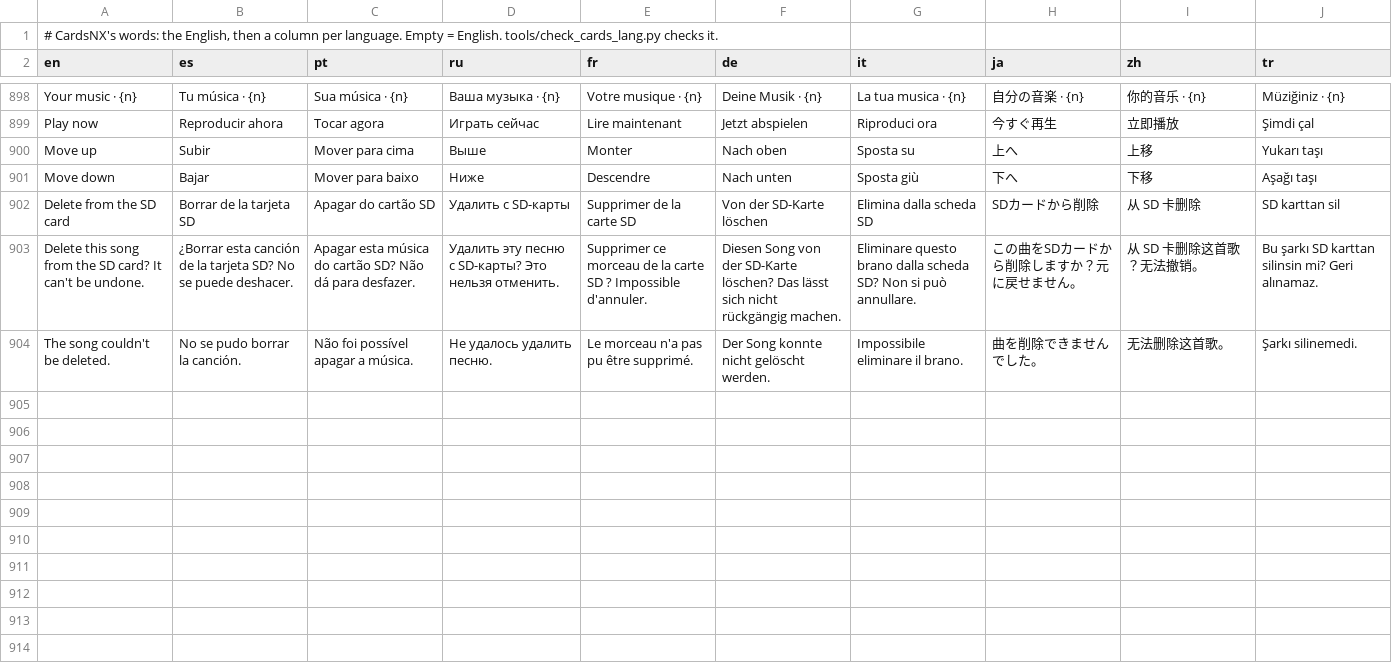
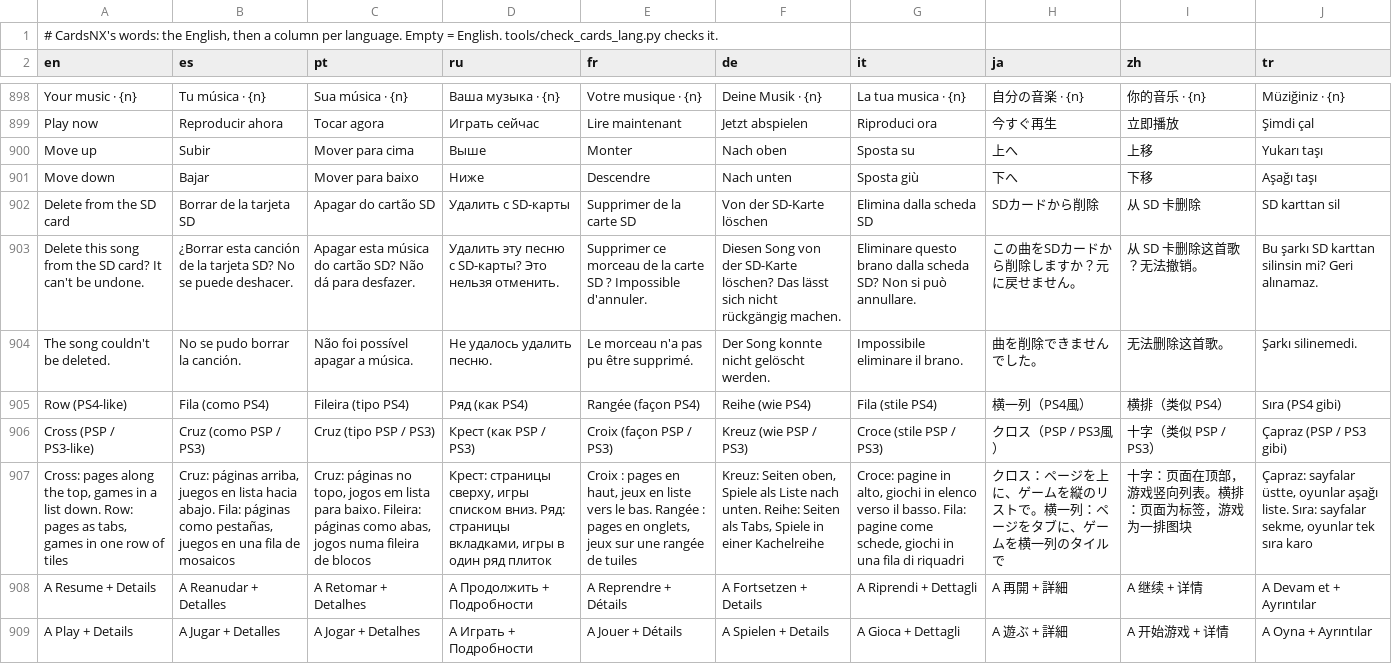
Before and after one commit to reixa-forge/homenx, a TSV file: projects/cards/romfs/lang.tsv, drawn as a sheet; only a part is shown, gaps mark what is left out; the diff names each change by its address in the sheet, - before the commit and + after, or states it on an @@ line.

```diff
--- a/projects/cards/romfs/lang.tsv
+++ b/projects/cards/romfs/lang.tsv
+row 905: Row (PS4-like) | Fila (como PS4) | Fileira (tipo PS4) | Ряд (как PS4) | Rangée (façon PS4) | Reihe (wie PS4) | Fila (stile PS4) | 横一列（PS4風） | 横排（类似 PS4） | Sıra (PS4 gibi)
+row 906: Cross (PSP / PS3-like) | Cruz (como PSP / PS3) | Cruz (tipo PSP / PS3) | Крест (как PSP / PS3) | Croix (façon PSP / PS3) | Kreuz (wie PSP / PS3) | Croce (stile PSP / PS3) | クロス（PSP / PS3風） | 十字（类似 PSP / PS3） | Çapraz (PSP / PS3 gibi)
+row 907: Cross: pages along the top, games in a list down. Row: pages as tabs, games in one row of tiles | Cruz: páginas arriba, juegos en lista hacia abajo. Fila: páginas como pestañas, juegos en una fila de mosaicos | Cruz: páginas no topo, jogos em lista para baixo. Fileira: páginas como abas, jogos numa fileira de blocos | Крест: страницы сверху, игры списком вниз. Ряд: страницы вкладками, игры в один ряд плиток | Croix : pages en haut, jeux en liste vers le bas. Rangée : pages en onglets, jeux sur une rangée de tuiles | Kreuz: Seiten oben, Spiele als Liste nach unten. Reihe: Seiten als Tabs, Spiele in einer Kachelreihe | Croce: pagine in alto, giochi in elenco verso il basso. Fila: pagine come schede, giochi in una fila di riquadri | クロス：ページを上に、ゲームを縦のリストで。横一列：ページをタブに、ゲームを横一列のタイルで | 十字：页面在顶部，游戏竖向列表。横排：页面为标签，游戏为一排图块 | Çapraz: sayfalar üstte, oyunlar aşağı liste. Sıra: sayfalar sekme, oyunlar tek sıra karo
+row 908: A Resume + Details | A Reanudar + Detalles | A Retomar + Detalhes | A Продолжить + Подробности | A Reprendre + Détails | A Fortsetzen + Details | A Riprendi + Dettagli | A 再開 + 詳細 | A 继续 + 详情 | A Devam et + Ayrıntılar
+row 909: A Play + Details | A Jugar + Detalles | A Jogar + Detalhes | A Играть + Подробности | A Jouer + Détails | A Spielen + Details | A Gioca + Dettagli | A 遊ぶ + 詳細 | A 开始游戏 + 详情 | A Oyna + Ayrıntılar
```
Also changed, not shown: 3 other files.
